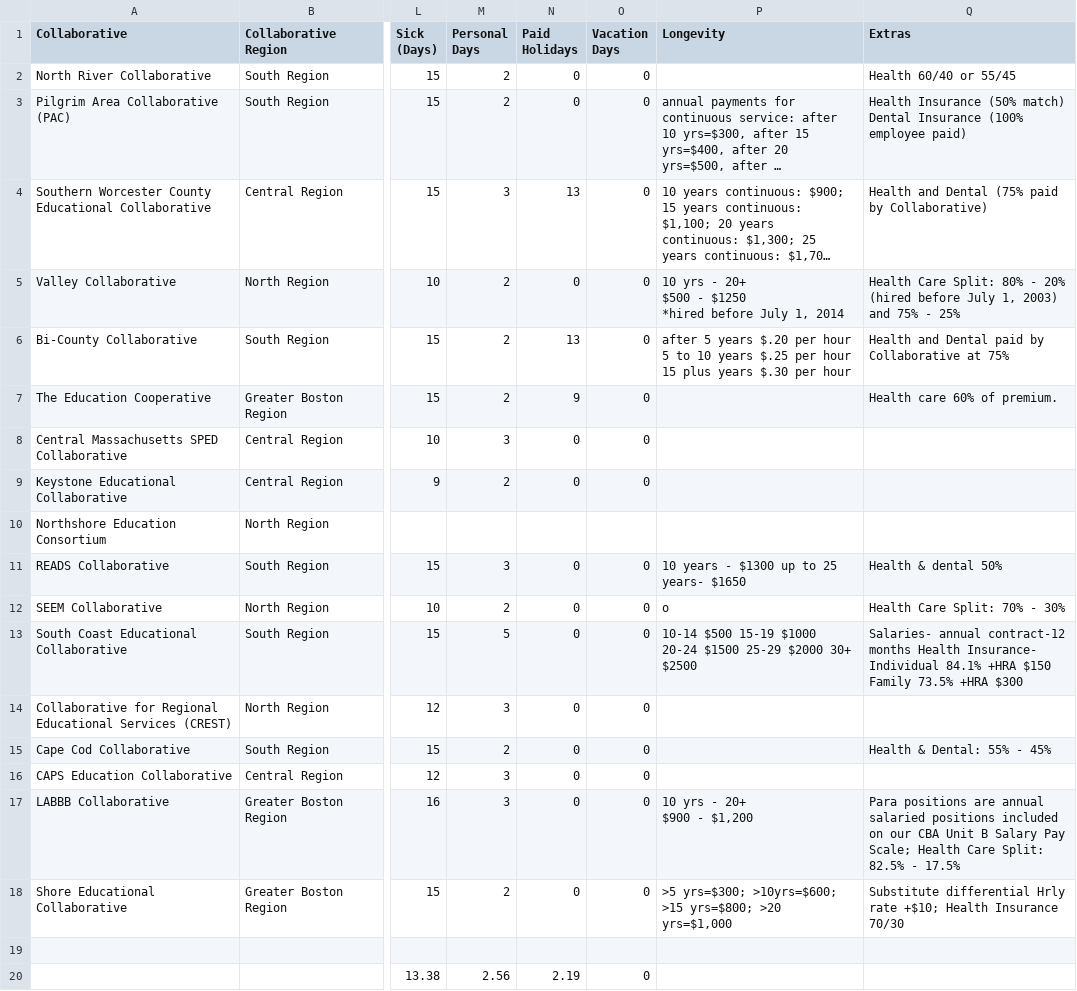
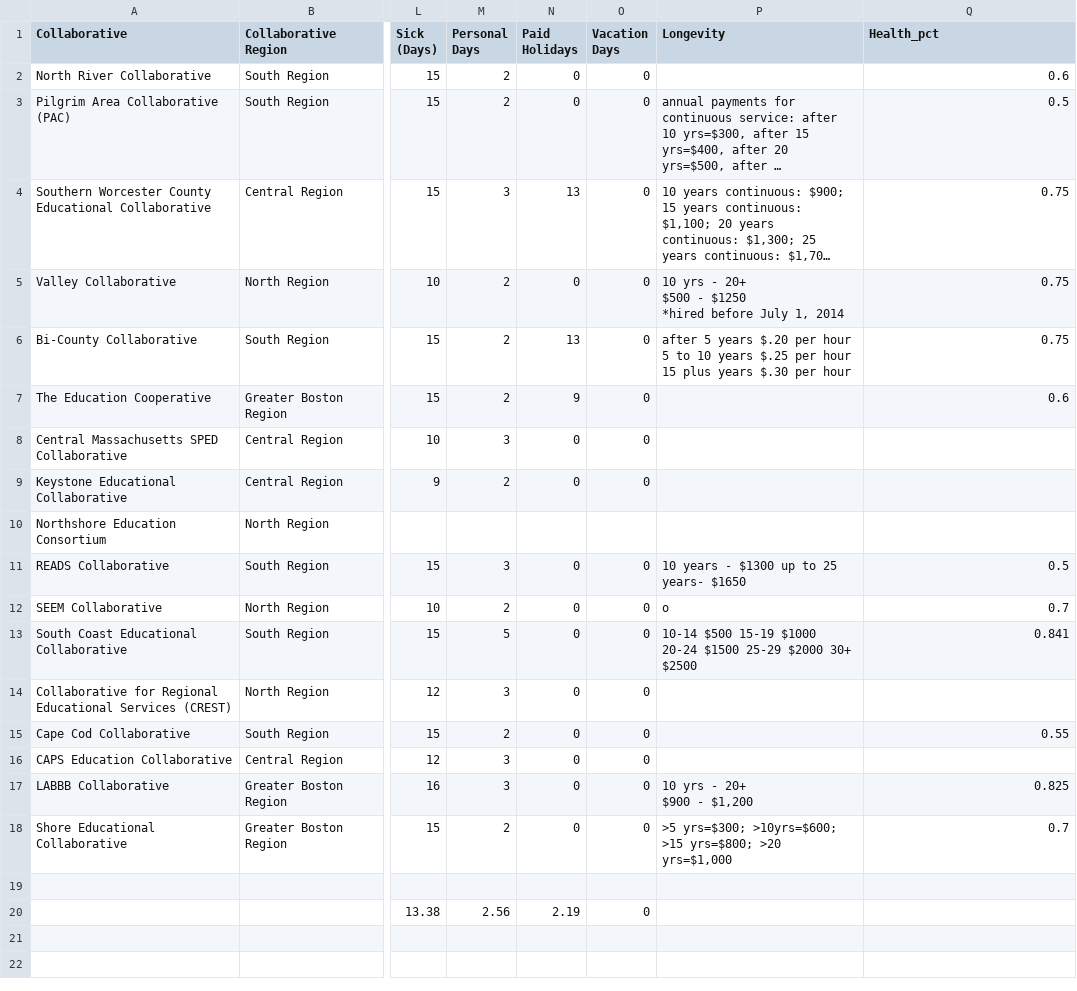
Before and after one commit to SCasanova/collaboratives_app, a CSV file: collaborative_conditions.csv, drawn as a sheet; only a part is shown, gaps mark what is left out; long unchanged cells end in …; the diff names each change by its address in the sheet, - before the commit and + after, or states it on an @@ line.

```diff
--- a/collaborative_conditions.csv
+++ b/collaborative_conditions.csv
-Q1: Extras
+Q1: Health_pct
-Q2 (Health_pct): Health 60/40 or 55/45
+Q2 (Health_pct): 0.6
-Q3 (Health_pct): Health Insurance (50% match) Dental Insurance (100% employee paid)
+Q3 (Health_pct): 0.5
-Q4 (Health_pct): Health and Dental (75% paid by Collaborative)
+Q4 (Health_pct): 0.75
-Q5 (Health_pct): Health Care Split: 80% - 20% (hired before July 1, 2003) and 75% - 25%
+Q5 (Health_pct): 0.75
-Q6 (Health_pct): Health and Dental paid by Collaborative at 75%
+Q6 (Health_pct): 0.75
-Q7 (Health_pct): Health care 60% of premium.
+Q7 (Health_pct): 0.6
-Q11 (Health_pct): Health & dental 50%
+Q11 (Health_pct): 0.5
-Q12 (Health_pct): Health Care Split: 70% - 30%
+Q12 (Health_pct): 0.7
-Q13 (Health_pct): Salaries- annual contract-12 months Health Insurance- Individual 84.1% +HRA $150 Family 73.5% +HRA $300
+Q13 (Health_pct): 0.841
-Q15 (Health_pct): Health & Dental: 55% - 45%
+Q15 (Health_pct): 0.55
-Q17 (Health_pct): Para positions are annual salaried positions included on our CBA Unit B Salary Pay Scale; Health Care Split: 82.5% - 17.5%
+Q17 (Health_pct): 0.825
-Q18 (Health_pct): Substitute differential Hrly rate +$10; Health Insurance 70/30
+Q18 (Health_pct): 0.7
```
Also changed, not shown: collaborative_data.csv, collaborative_directors.csv, 9 other files.
